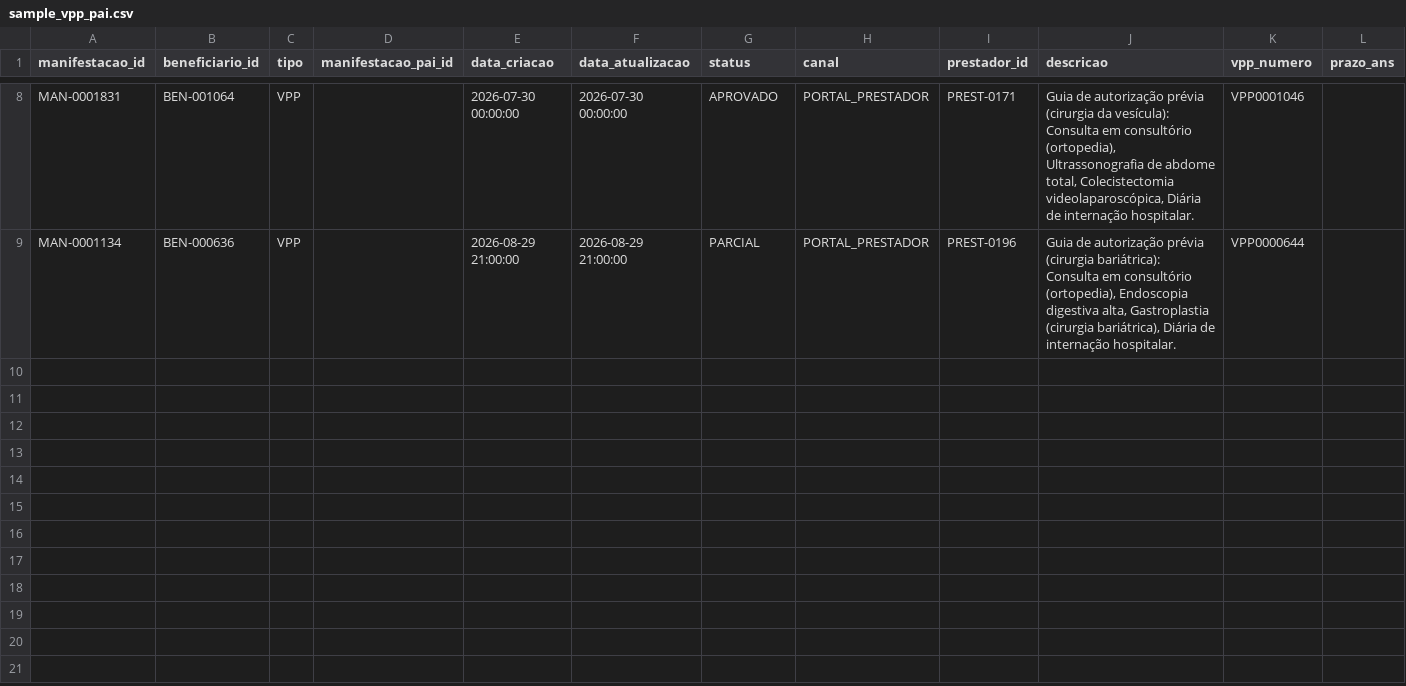
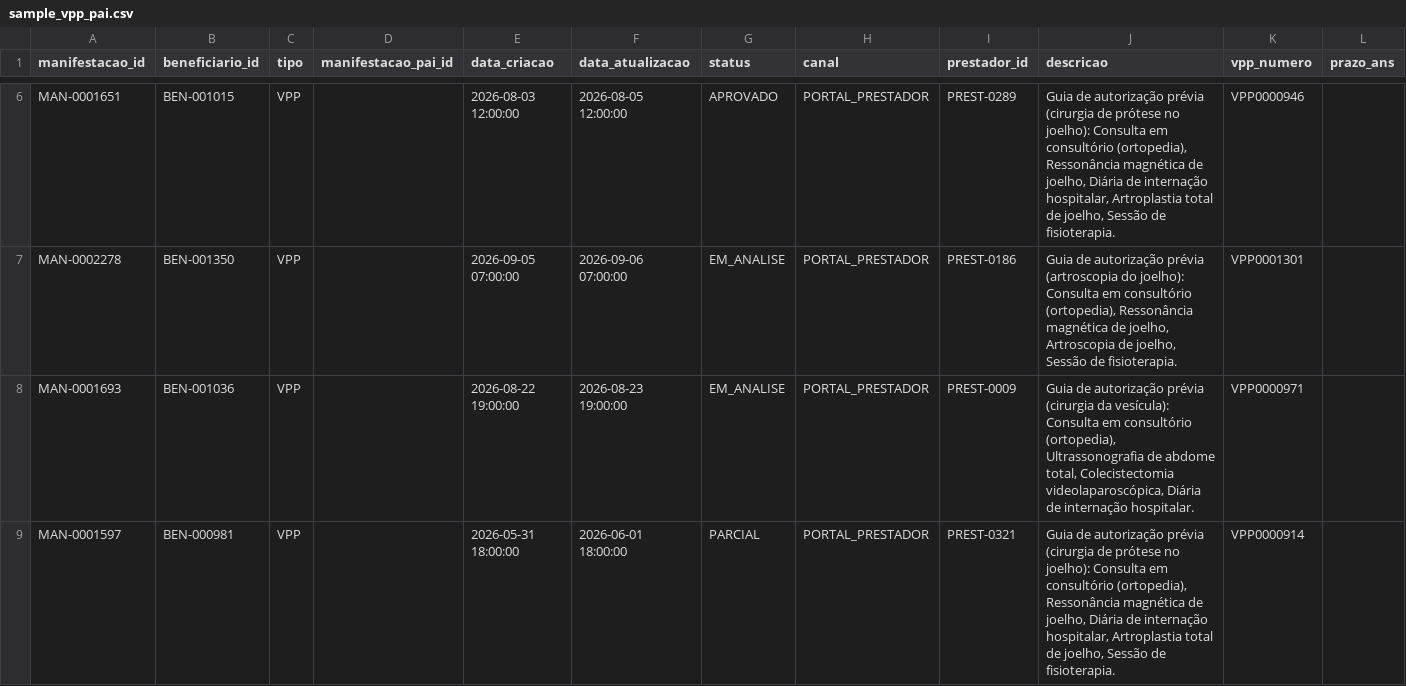
Before and after one commit to lrtbrabo/fe-bar, a CSV file: 01_synthetic_data/output/preview/sample_vpp_pai.csv, drawn as a sheet; only a part is shown, gaps mark what is left out; addresses are those after the commit; rows hold the shown columns only; the diff covers the shown part only; the diff names each change by its address in the sheet, - before the commit and + after, or states it on an @@ line.

```diff
--- a/01_synthetic_data/output/preview/sample_vpp_pai.csv
+++ b/01_synthetic_data/output/preview/sample_vpp_pai.csv
-A6 (manifestacao_id): MAN-0001831
+A6 (manifestacao_id): MAN-0001651
-B6 (beneficiario_id): BEN-001064
+B6 (beneficiario_id): BEN-001015
-E6 (data_criacao): 2026-07-30 00:00:00
+E6 (data_criacao): 2026-08-03 12:00:00
-F6 (data_atualizacao): 2026-07-30 00:00:00
+F6 (data_atualizacao): 2026-08-05 12:00:00
-I6 (prestador_id): PREST-0171
+I6 (prestador_id): PREST-0289
-J6 (descricao): …prévia (cirurgia da vesícula): Consulta em consultório (ortopedia), Ultrassonografia de abdome total, Colecistectomia videolaparoscópica, Diária de internação hospitalar.
+J6 (descricao): …prévia (cirurgia de prótese no joelho): Consulta em consultório (ortopedia), Ressonância magnética de joelho, Diária de internação hospitalar, Artroplastia total de joelho, Sessão de fisioterapia.
-K6 (vpp_numero): VPP0001046
+K6 (vpp_numero): VPP0000946
+row 7: MAN-0002278 | BEN-001350 | VPP |  | 2026-09-05 07:00:00 | 2026-09-06 07:00:00 | EM_ANALISE | PORTAL_PRESTADOR | PREST-0186 | Guia de autorização prévia (artroscopia do joelho): Consulta em consultório (ortopedia), Ressonância magnética de joelho, Artroscopia de joelho, Sessão de fisioterapia. | VPP0001301
+row 8: MAN-0001693 | BEN-001036 | VPP |  | 2026-08-22 19:00:00 | 2026-08-23 19:00:00 | EM_ANALISE | PORTAL_PRESTADOR | PREST-0009 | Guia de autorização prévia (cirurgia da vesícula): Consulta em consultório (ortopedia), Ultrassonografia de abdome total, Colecistectomia videolaparoscópica, Diária de internação hospitalar. | VPP0000971
-A9 (manifestacao_id): MAN-0001134
+A9 (manifestacao_id): MAN-0001597
-B9 (beneficiario_id): BEN-000636
+B9 (beneficiario_id): BEN-000981
-E9 (data_criacao): 2026-08-29 21:00:00
+E9 (data_criacao): 2026-05-31 18:00:00
-F9 (data_atualizacao): 2026-08-29 21:00:00
+F9 (data_atualizacao): 2026-06-01 18:00:00
-I9 (prestador_id): PREST-0196
+I9 (prestador_id): PREST-0321
-J9 (descricao): …prévia (cirurgia bariátrica): Consulta em consultório (ortopedia), Endoscopia digestiva alta, Gastroplastia (cirurgia bariátrica), Diária de internação hospitalar.
+J9 (descricao): …prévia (cirurgia de prótese no joelho): Consulta em consultório (ortopedia), Ressonância magnética de joelho, Diária de internação hospitalar, Artroplastia total de joelho, Sessão de fisioterapia.
-K9 (vpp_numero): VPP0000644
+K9 (vpp_numero): VPP0000914
```
Also changed, not shown: 2 removed rows and 28 edited cells elsewhere in this file, 01_synthetic_data/output/preview/sample_ground_truth.csv, 01_synthetic_data/output/preview/sample_nips.csv, 18 other files.
